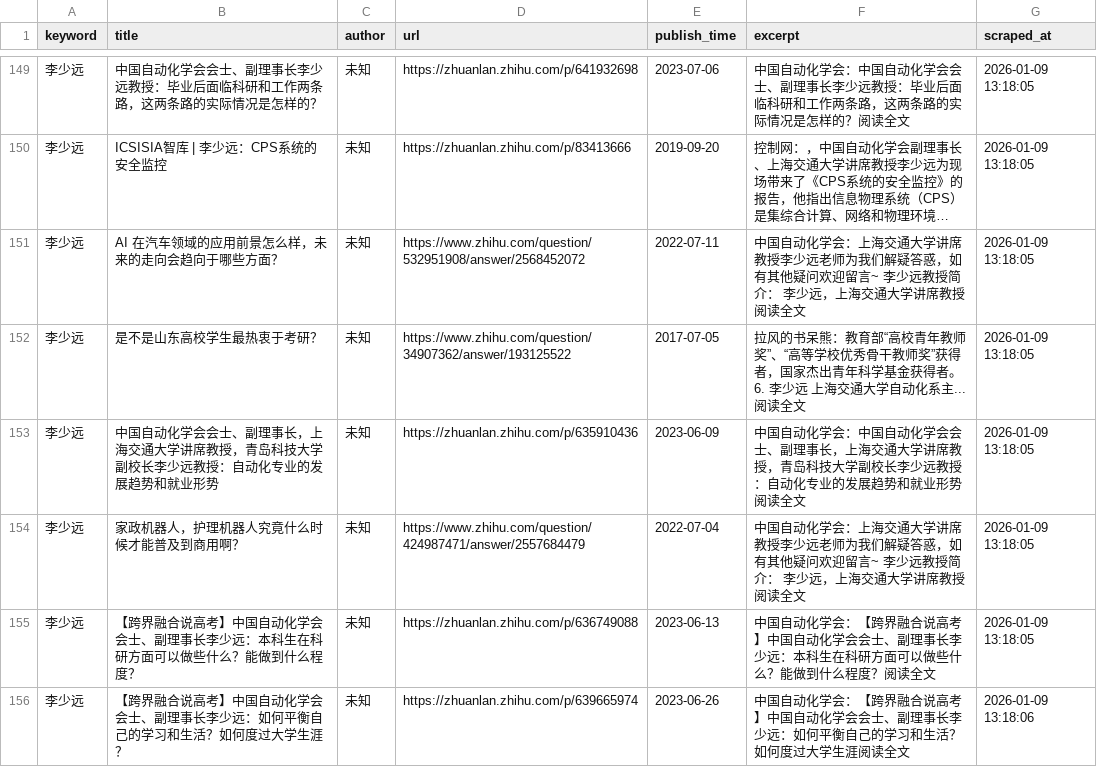
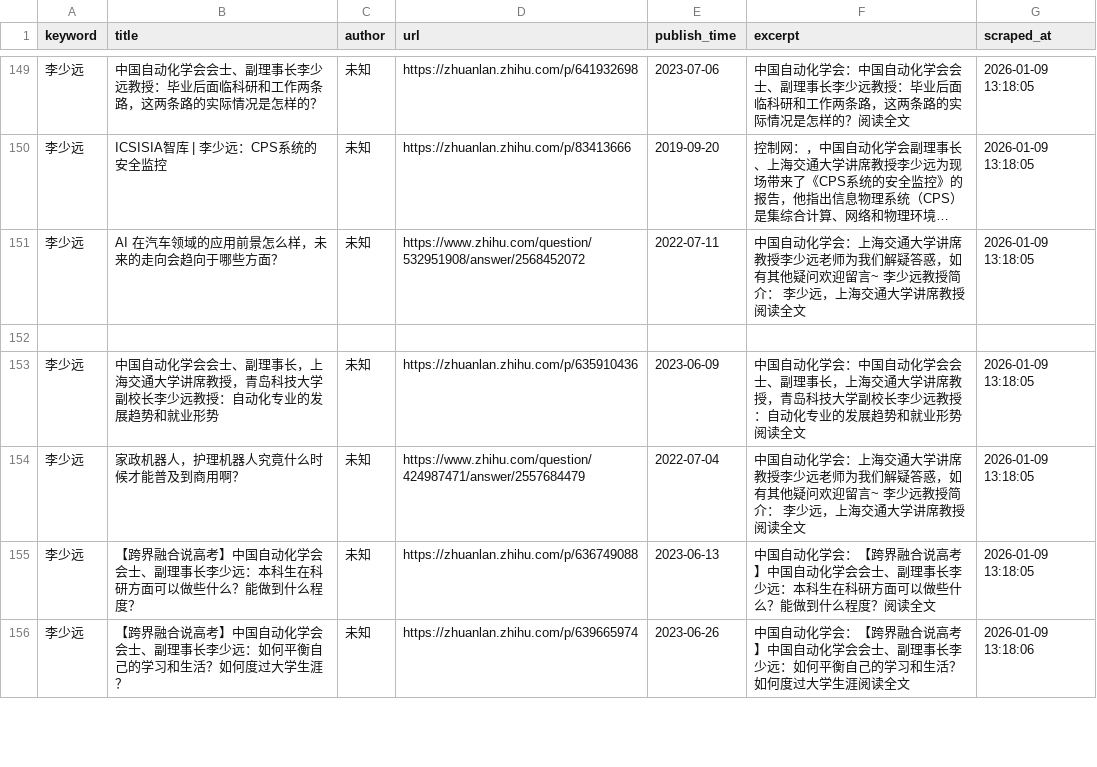
Before and after one commit to fengm569-design/socialradarweb, a CSV file: data/zhihu_data.csv, drawn as a sheet; only a part is shown, gaps mark what is left out; long unchanged cells end in …; the diff names each change by its address in the sheet, - before the commit and + after, or states it on an @@ line.

Commit message:
Update zhihu_data.csv

```diff
--- a/data/zhihu_data.csv
+++ b/data/zhihu_data.csv
-row 152: 李少远 | 是不是山东高校学生最热衷于考研？ | 未知 | https://www.zhihu.com/question/34907362/answer/193125522 | 2017-07-05 | 拉风的书呆熊：教育部“高校青年教师奖”、“高等学校优秀骨干教师奖”获得者，国家杰出青年科学基金获得者。 6. 李少远 上海交通大学自动化系主...阅读全文 | 2026-01-09 13:18:05
+row 152: (empty)
```
